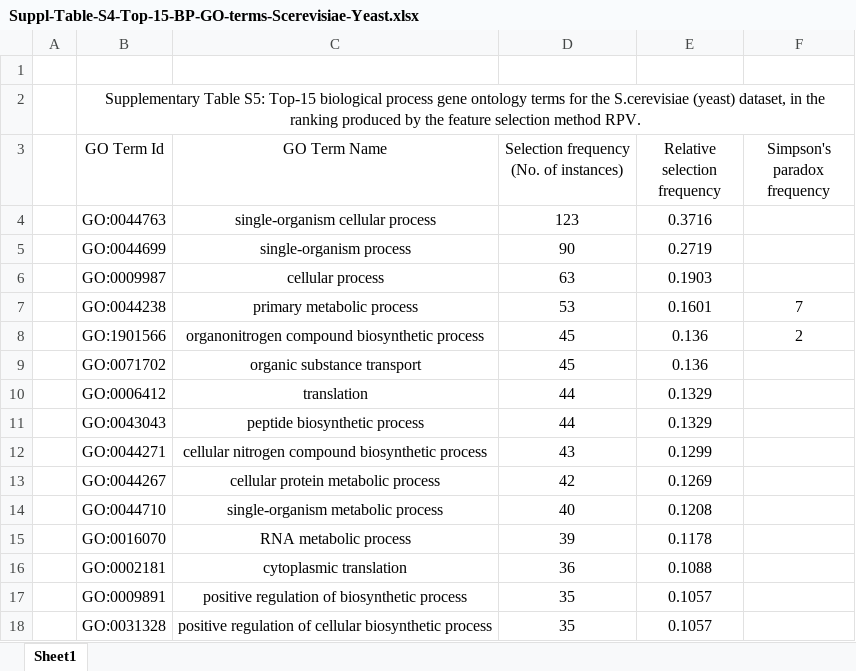
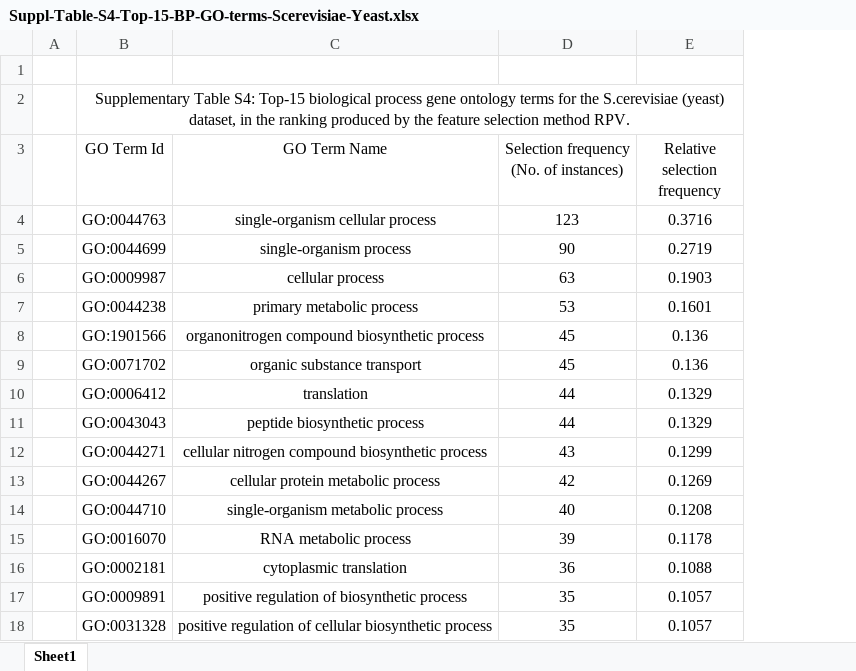
Before and after one commit to pablonsilva/RPV, an Excel workbook: Suppl-Table-S4-Top-15-BP-GO-terms-Scerevisiae-Yeast.xlsx, sheet Sheet1, drawn as a sheet; values as stored, in another font and other column widths than the file's, no borders; the diff names each change by its address in the sheet, - before the commit and + after, or states it on an @@ line.

```diff
--- a/Suppl-Table-S4-Top-15-BP-GO-terms-Scerevisiae-Yeast.xlsx (sheet Sheet1)
+++ b/Suppl-Table-S4-Top-15-BP-GO-terms-Scerevisiae-Yeast.xlsx (sheet Sheet1)
-column F (Simpson's paradox frequency), rows 7-8: 7 | 2
-B2 (GO Term Id): Supplementary Table S5: Top-15 biological…
+B2 (GO Term Id): Supplementary Table S4: Top-15 biological…
```
Also changed, not shown: Suppl-Table-S1-Top-15-BP-GO-terms-Celegans-Worm.xlsx, Suppl-Table-S2-Top-15-BP-GO-terms-Dmelanogaster-Fly.xlsx, 54 other files.
